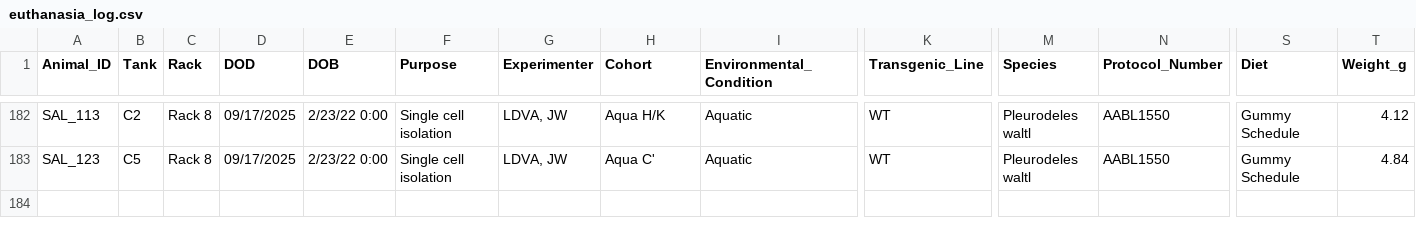
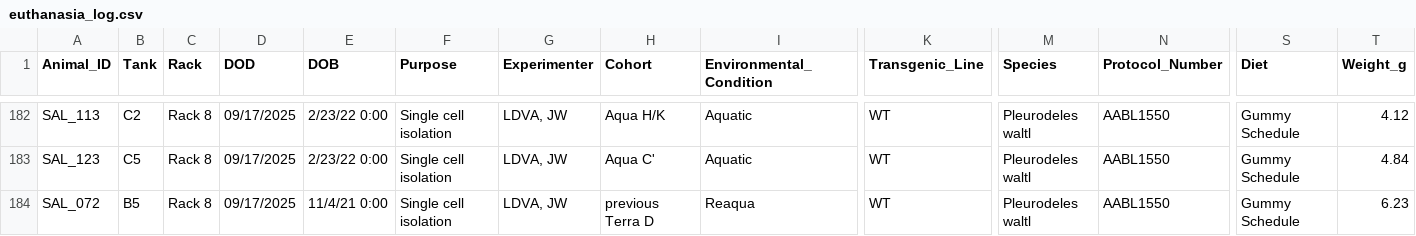
Before and after one commit to jamiewoych/pleuro-parser, a CSV file: euthanasia_log.csv, drawn as a sheet; only a part is shown, gaps mark what is left out; rows hold the shown columns only; the diff names each change by its address in the sheet, - before the commit and + after, or states it on an @@ line.

```diff
--- a/euthanasia_log.csv
+++ b/euthanasia_log.csv
+row 184: SAL_072 | B5 | Rack 8 | 09/17/2025 | 11/4/21 0:00 | Single cell isolation | LDVA, JW | previous Terra D | Reaqua | WT | Pleurodeles waltl | AABL1550 | Gummy Schedule | 6.23
```
Also changed, not shown: 1 other file.
